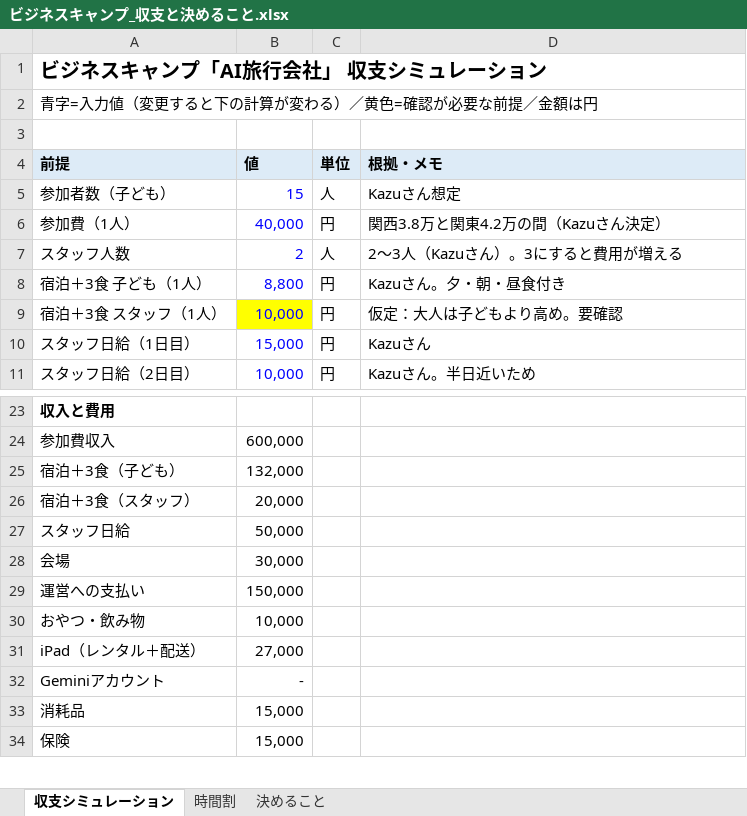
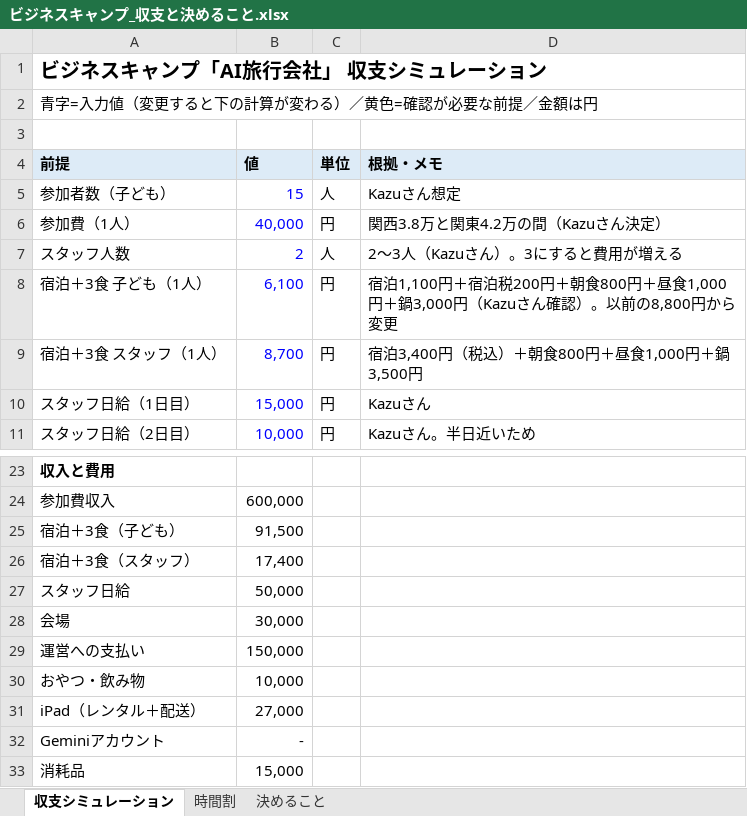
Before and after one commit to kazunurse/-, an Excel workbook: タスク管理エージェント/ビジネスキャンプ/ビジネスキャンプ_収支と決めること.xlsx, sheet 収支シミュレーション, drawn as a sheet; only a part is shown, gaps mark what is left out; the shorter side is filled out with more unchanged rows; values as stored, in another font and other column widths than the file's, no borders; the diff covers the shown part only; the diff names each change by its address in the sheet, - before the commit and + after, or states it on an @@ line.

```diff
--- a/タスク管理エージェント/ビジネスキャンプ/ビジネスキャンプ_収支と決めること.xlsx (sheet 収支シミュレーション)
+++ b/タスク管理エージェント/ビジネスキャンプ/ビジネスキャンプ_収支と決めること.xlsx (sheet 収支シミュレーション)
-B8 (値): 8,800
+B8 (値): 6,100
-D8 (根拠・メモ): Kazuさん。夕・朝・昼食付き
+D8 (根拠・メモ): 宿泊1,100円＋宿泊税200円＋朝食800円＋昼食1,000円＋鍋3,000円（Kazuさん確認）。以前の8,800円から変更
-B9 (値): 10,000
+B9 (値): 8,700
-B9 fill: #FFFF00
+B9 fill: none
-D9 (根拠・メモ): 仮定：大人は子どもより高め。要確認
+D9 (根拠・メモ): 宿泊3,400円（税込）＋朝食800円＋昼食1,000円＋鍋3,500円
-B25 (値): 132,000
+B25 (値): 91,500
-B26 (値): 20,000
+B26 (値): 17,400
```
Also changed, not shown: 25 edited cells elsewhere in this sheet, sheet 決めること, 2 other files.
